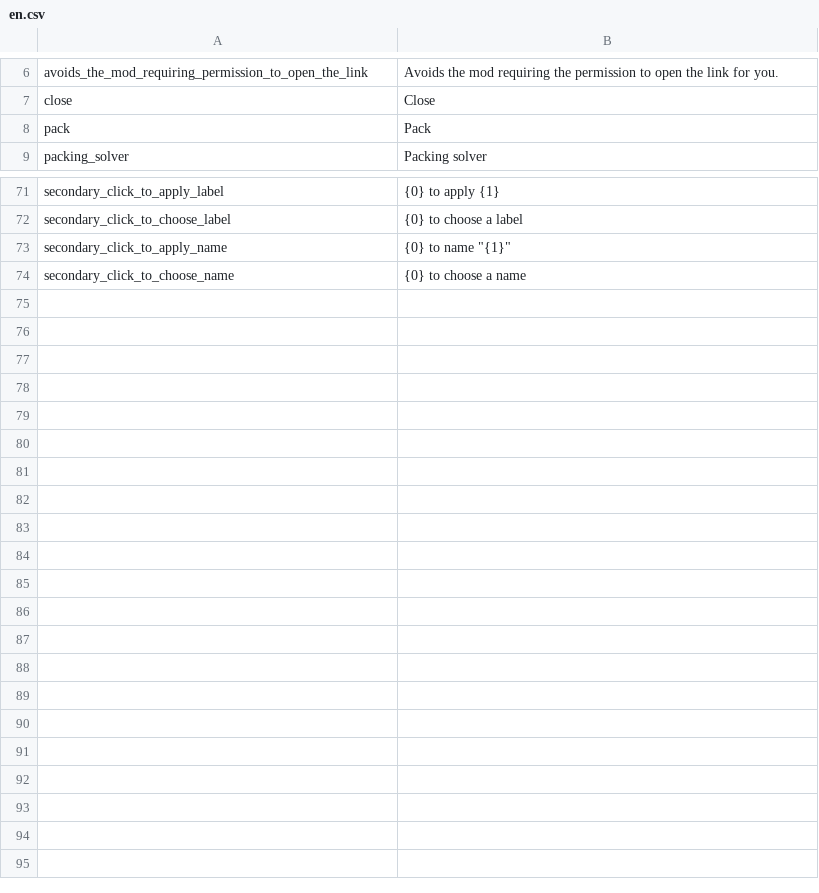
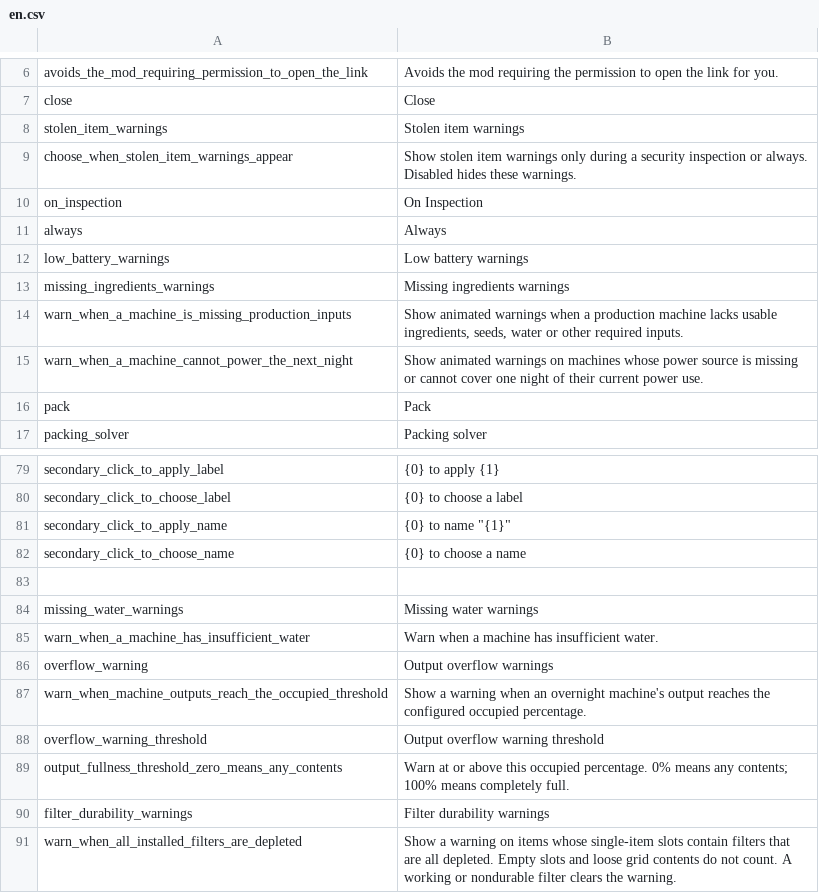
Before and after one commit to mickvangelderen/tuck, a CSV file: src/Tuck.Mod/Localization/en.csv, drawn as a sheet; only a part is shown, gaps mark what is left out.

Commit message:
Add configurable item warning overlays and debug test presets

```diff
--- a/src/Tuck.Mod/Localization/en.csv
+++ b/src/Tuck.Mod/Localization/en.csv
@@ -7,2 +7,10 @@ avoids_the_mod_requiring_permission_to_open_the_link,Avoids the mod requiring th
 close,Close
+stolen_item_warnings,Stolen item warnings
+choose_when_stolen_item_warnings_appear,Show stolen item warnings only during a security inspection or always. Disabled hides these warnings.
+on_inspection,On Inspection
+always,Always
+low_battery_warnings,Low battery warnings
+missing_ingredients_warnings,Missing ingredients warnings
+warn_when_a_machine_is_missing_production_inputs,"Show animated warnings when a production machine lacks usable ingredients, seeds, water or other required inputs."
+warn_when_a_machine_cannot_power_the_next_night,Show animated warnings on machines whose power source is missing or cannot cover one night of their current power use.
 pack,Pack
@@ -74 +82,10 @@ secondary_click_to_apply_name,"{0} to name ""{1}"""
 secondary_click_to_choose_name,{0} to choose a name
+
+missing_water_warnings,Missing water warnings
+warn_when_a_machine_has_insufficient_water,Warn when a machine has insufficient water.
+overflow_warning,Output overflow warnings
+warn_when_machine_outputs_reach_the_occupied_threshold,Show a warning when an overnight machine's output reaches the configured occupied percentage.
+overflow_warning_threshold,Output overflow warning threshold
+output_fullness_threshold_zero_means_any_contents,Warn at or above this occupied percentage. 0% means any contents; 100% means completely full.
+filter_durability_warnings,Filter durability warnings
+warn_when_all_installed_filters_are_depleted,Show a warning on items whose single-item slots contain filters that are all depleted. Empty slots and loose grid contents do not count. A working or nondurable filter clears the warning.
```
Also changed, not shown: 27 other files.
